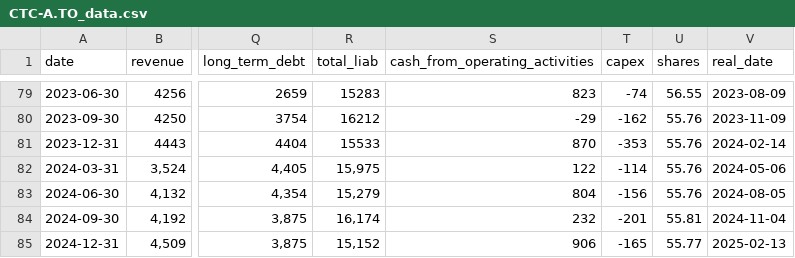
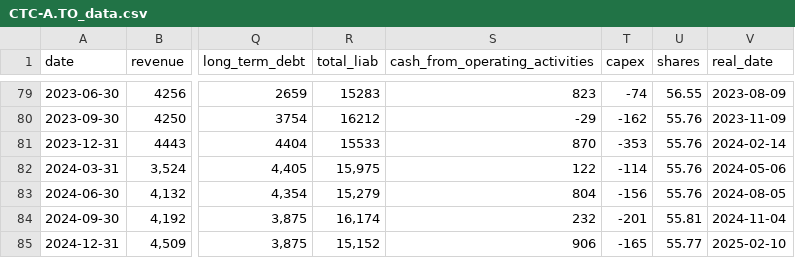
Before and after one commit to zsoltnagy89/Economy, a CSV file: data/input/CTC-A.TO_data.csv, drawn as a sheet; only a part is shown, gaps mark what is left out; the diff names each change by its address in the sheet, - before the commit and + after, or states it on an @@ line.

```diff
--- a/data/input/CTC-A.TO_data.csv
+++ b/data/input/CTC-A.TO_data.csv
-V85 (real_date): 2025-02-13
+V85 (real_date): 2025-02-10
```
Also changed, not shown: data/input/ALB_data.csv, data/input/NHY.OL_data.csv, 11 other files.
